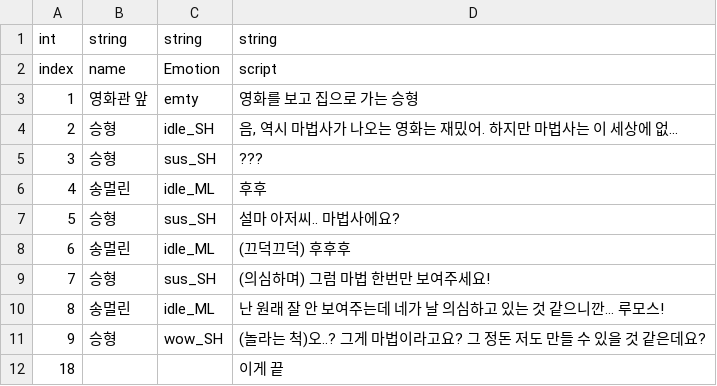
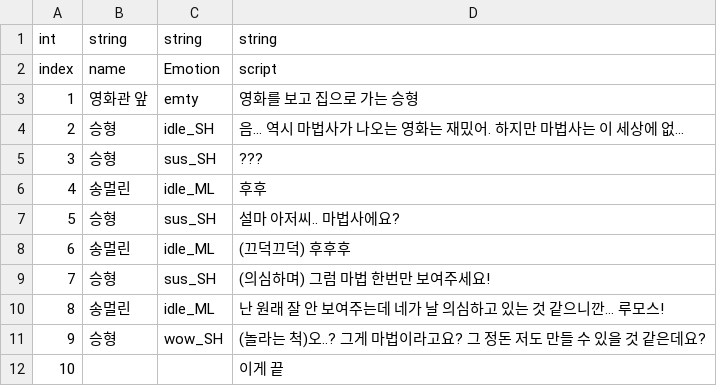
Before and after one commit to ryan2414/cARdKit, a CSV file: Assets/Resources/Table.CSV, drawn as a sheet.

```diff
--- a/Assets/Resources/Table.CSV
+++ b/Assets/Resources/Table.CSV
@@ -3,3 +3,3 @@ index,name,Emotion,script
 1,영화관 앞,emty,영화를 보고 집으로 가는 승형
-2,승형,idle_SH,"음, 역시 마법사가 나오는 영화는 재밌어. 하지만 마법사는 이 세상에 없..."
+2,승형,idle_SH,"음... 역시 마법사가 나오는 영화는 재밌어. 하지만 마법사는 이 세상에 없..."
 3,승형,sus_SH,???
@@ -11,2 +11,2 @@ index,name,Emotion,script
 9,승형,wow_SH,(놀라는 척)오..? 그게 마법이라고요? 그 정돈 저도 만들 수 있을 것 같은데요?
-18,,,이게 끝
+10,,,이게 끝
```
Also changed, not shown: 2 other files.
